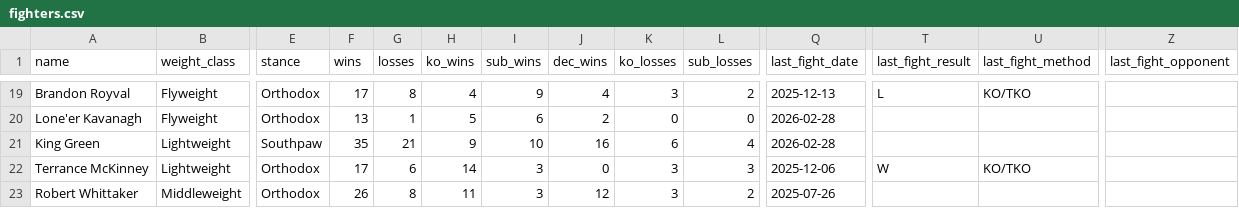
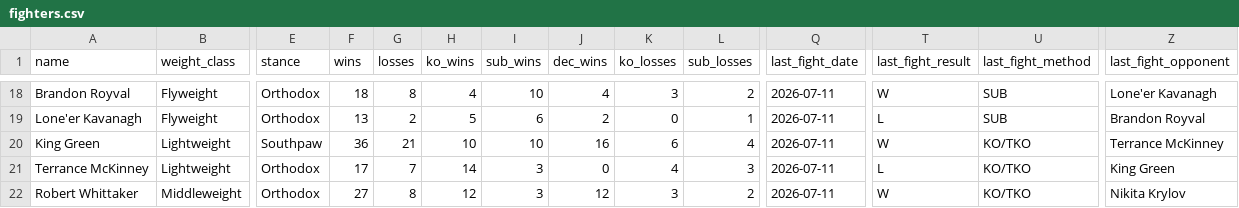
Before and after one commit to sb98park/ufc-edge-finder, a CSV file: data/fighters.csv, drawn as a sheet; only a part is shown, gaps mark what is left out; addresses are those after the commit; the diff covers the shown part only; the diff names each change by its address in the sheet, - before the commit and + after, or states it on an @@ line.

Commit message:
Updated fighters.csv with up to date records

```diff
--- a/data/fighters.csv
+++ b/data/fighters.csv
-F18 (wins): 17
+F18 (wins): 18
-I18 (sub_wins): 9
+I18 (sub_wins): 10
-Q18 (last_fight_date): 2025-12-13
+Q18 (last_fight_date): 2026-07-11
-T18 (last_fight_result): L
+T18 (last_fight_result): W
-U18 (last_fight_method): KO/TKO
+U18 (last_fight_method): SUB
-Z18 (last_fight_opponent): (empty)
+Z18 (last_fight_opponent): Lone'er Kavanagh
-G19 (losses): 1
+G19 (losses): 2
-L19 (sub_losses): 0
+L19 (sub_losses): 1
-Q19:Q20 (last_fight_date): 2026-02-28
+Q19:Q20 (last_fight_date): 2026-07-11
-T19 (last_fight_result): (empty)
+T19 (last_fight_result): L
-U19 (last_fight_method): (empty)
+U19 (last_fight_method): SUB
-Z19 (last_fight_opponent): (empty)
+Z19 (last_fight_opponent): Brandon Royval
-F20 (wins): 35
+F20 (wins): 36
-H20 (ko_wins): 9
+H20 (ko_wins): 10
-T20 (last_fight_result): (empty)
+T20 (last_fight_result): W
-U20 (last_fight_method): (empty)
+U20 (last_fight_method): KO/TKO
-Z20 (last_fight_opponent): (empty)
+Z20 (last_fight_opponent): Terrance McKinney
-G21 (losses): 6
+G21 (losses): 7
-K21 (ko_losses): 3
+K21 (ko_losses): 4
-Q21 (last_fight_date): 2025-12-06
+Q21 (last_fight_date): 2026-07-11
-T21 (last_fight_result): W
+T21 (last_fight_result): L
-Z21 (last_fight_opponent): (empty)
+Z21 (last_fight_opponent): King Green
-F22 (wins): 26
+F22 (wins): 27
-H22 (ko_wins): 11
+H22 (ko_wins): 12
-Q22 (last_fight_date): 2025-07-26
+Q22 (last_fight_date): 2026-07-11
-T22 (last_fight_result): (empty)
+T22 (last_fight_result): W
-U22 (last_fight_method): (empty)
+U22 (last_fight_method): KO/TKO
-Z22 (last_fight_opponent): (empty)
+Z22 (last_fight_opponent): Nikita Krylov
```
Also changed, not shown: 1 removed row and 142 edited cells elsewhere in this file, data/predictions_log.csv, 1 other file.
